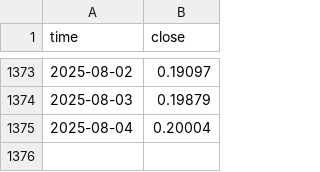
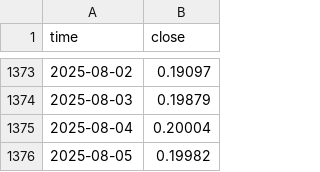
Before and after one commit to mohmoniem281/RSPS-Robust, a CSV file: data/input_prices/doge.csv, drawn as a sheet; only a part is shown, gaps mark what is left out.

```diff
--- a/data/input_prices/doge.csv
+++ b/data/input_prices/doge.csv
@@ -1375 +1375,2 @@ time,close
 2025-08-04,0.20004
+2025-08-05,0.19982
```
Also changed, not shown: data/input_prices/btc.csv, data/input_prices/eth.csv, 28 other files.
